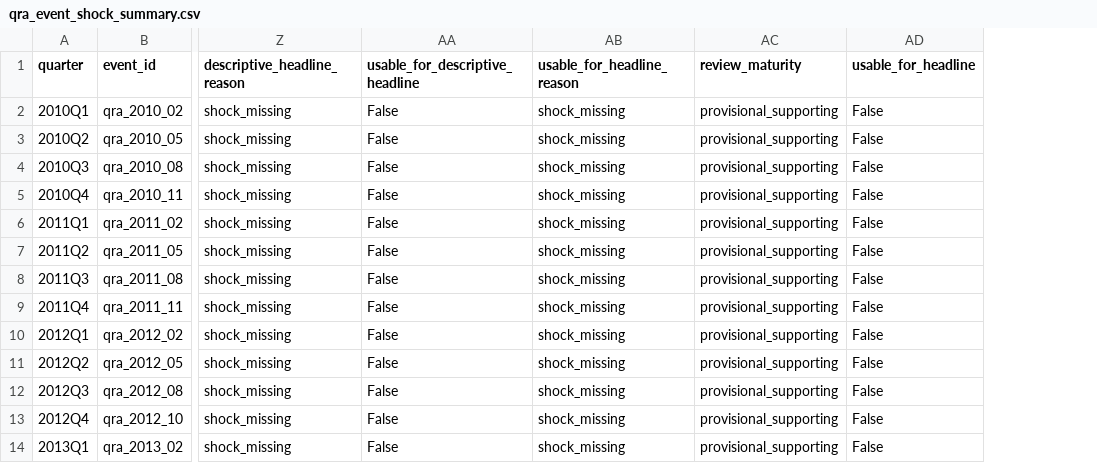
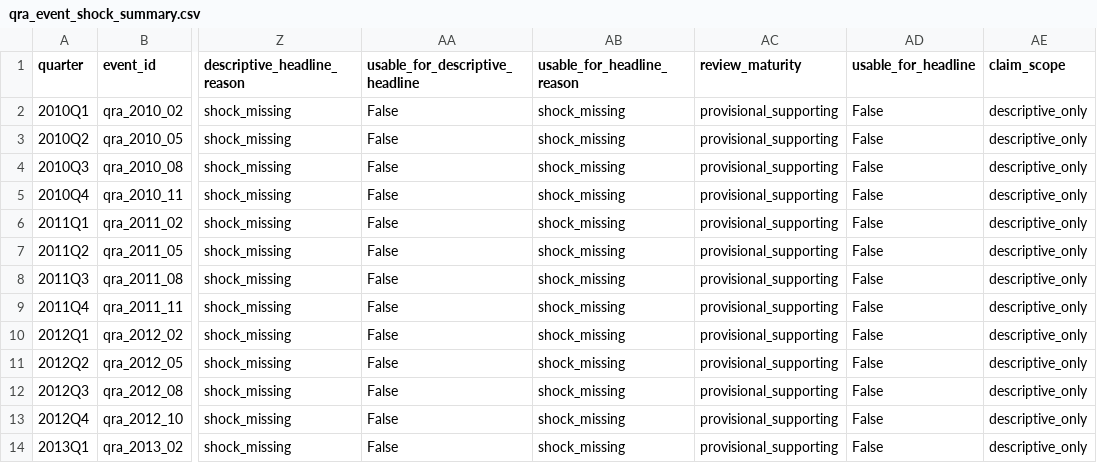
Before and after one commit to smkwray/qrawatch, a CSV file: site/data/qra_event_shock_summary.csv, drawn as a sheet; only a part is shown, gaps mark what is left out; the diff names each change by its address in the sheet, - before the commit and + after, or states it on an @@ line.

```diff
--- a/site/data/qra_event_shock_summary.csv
+++ b/site/data/qra_event_shock_summary.csv
+column AE (claim_scope), rows 2-14: all descriptive_only
```
Also changed, not shown: site/data/ati_seed_vs_official.csv, site/data/leave_one_event_out_table.csv, 46 other files.
